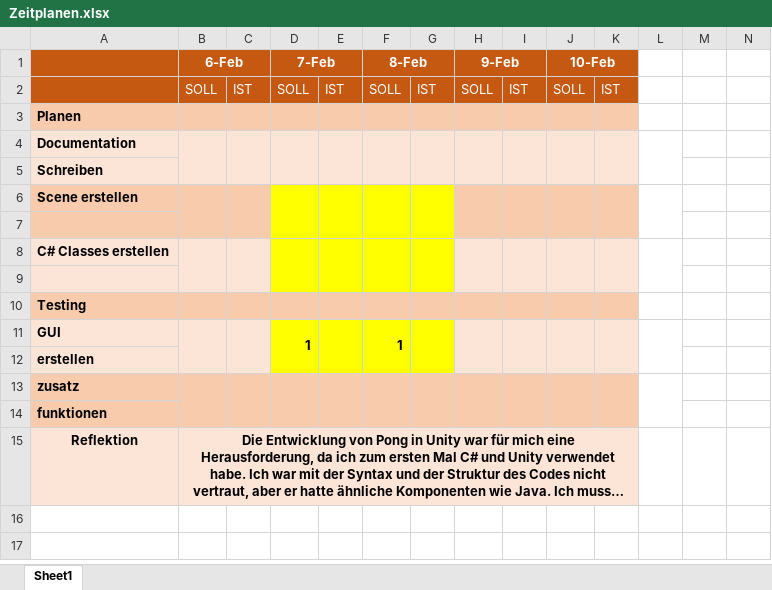
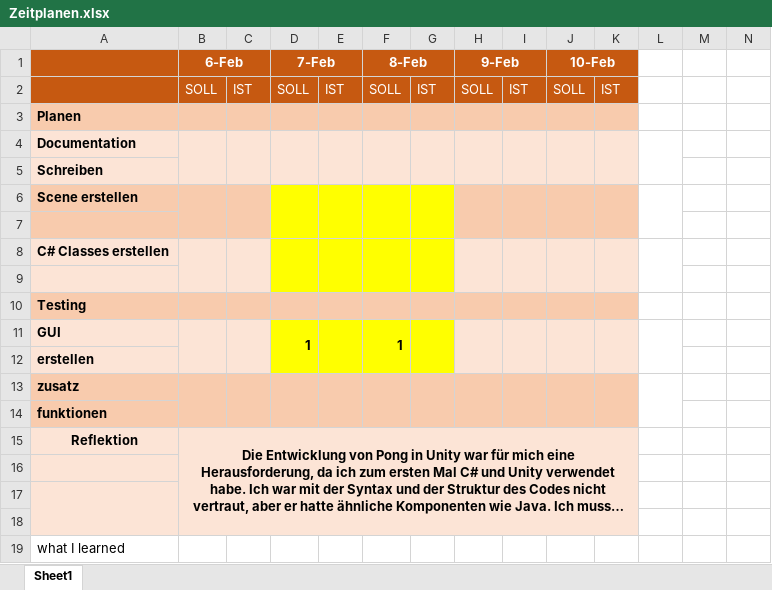
Before and after one commit to eliasrk/Project-335, an Excel workbook: Zeitplanen.xlsx, sheet Sheet1, drawn as a sheet; only a part is shown; long unchanged cells end in …; values as stored, in another font and other column widths than the file's, no borders; rows hold the shown columns only; the diff names each change by its address in the sheet, - before the commit and + after, or states it on an @@ line.

```diff
--- a/Zeitplanen.xlsx (sheet Sheet1)
+++ b/Zeitplanen.xlsx (sheet Sheet1)
+row 16: (empty)
+row 17: (empty)
+row 18: (empty)
+row 19: what I learned
```
Also changed, not shown: 7 other files.
